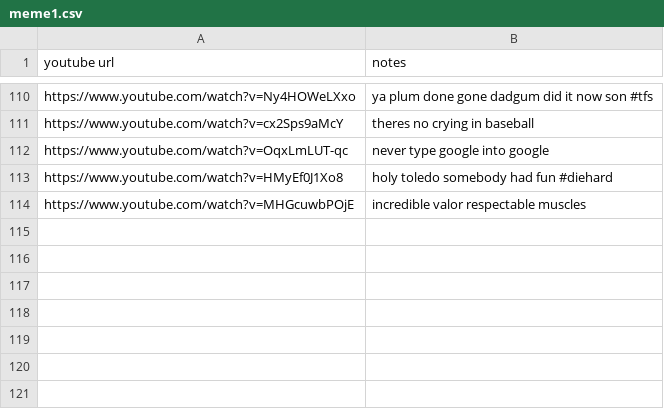
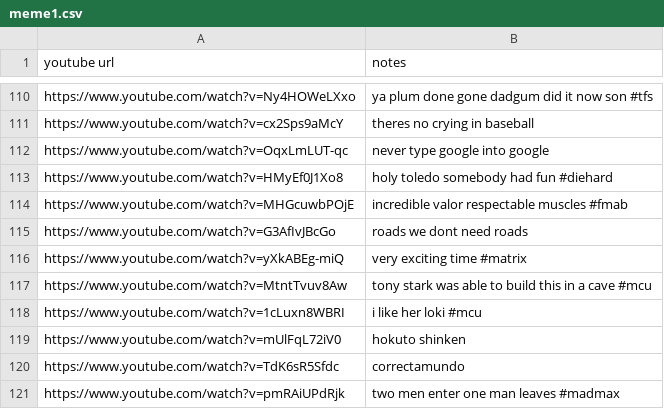
Before and after one commit to pffy/data-ytmeme, a CSV file: meme1.csv, drawn as a sheet; only a part is shown, gaps mark what is left out.

Commit message:
Update meme1.csv

```diff
--- a/meme1.csv
+++ b/meme1.csv
@@ -113,2 +113,9 @@ https://www.youtube.com/watch?v=OqxLmLUT-qc, never type google into google
 https://www.youtube.com/watch?v=HMyEf0J1Xo8, holy toledo somebody had fun #diehard
-https://www.youtube.com/watch?v=MHGcuwbPOjE, incredible valor respectable muscles
+https://www.youtube.com/watch?v=MHGcuwbPOjE, incredible valor respectable muscles #fmab
+https://www.youtube.com/watch?v=G3AfIvJBcGo, roads we dont need roads
+https://www.youtube.com/watch?v=yXkABEg-miQ, very exciting time #matrix
+https://www.youtube.com/watch?v=MtntTvuv8Aw, tony stark was able to build this in a cave #mcu
+https://www.youtube.com/watch?v=1cLuxn8WBRI, i like her loki #mcu
+https://www.youtube.com/watch?v=mUlFqL72iV0, hokuto shinken
+https://www.youtube.com/watch?v=TdK6sR5Sfdc, correctamundo
+https://www.youtube.com/watch?v=pmRAiUPdRjk, two men enter one man leaves #madmax
```
